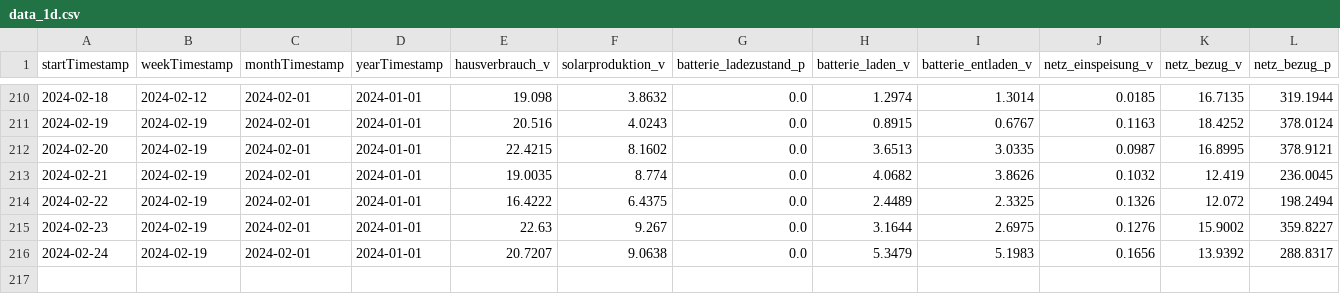
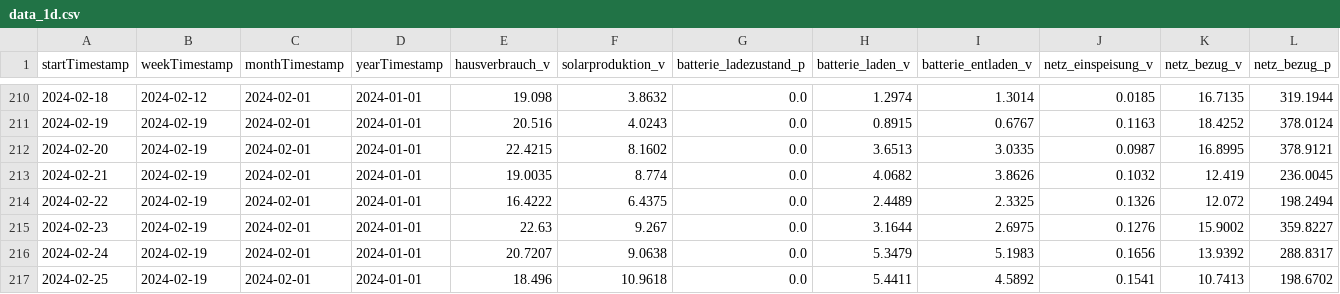
Before and after one commit to tbwr/e3dc, a CSV file: data_1d.csv, drawn as a sheet; only a part is shown, gaps mark what is left out; rows hold the shown columns only; the diff names each change by its address in the sheet, - before the commit and + after, or states it on an @@ line.

Commit message:
committing files

```diff
--- a/data_1d.csv
+++ b/data_1d.csv
+row 217: 2024-02-25 | 2024-02-19 | 2024-02-01 | 2024-01-01 | 18.496 | 10.9618 | 0.0 | 5.4411 | 4.5892 | 0.1541 | 10.7413 | 198.6702
```
